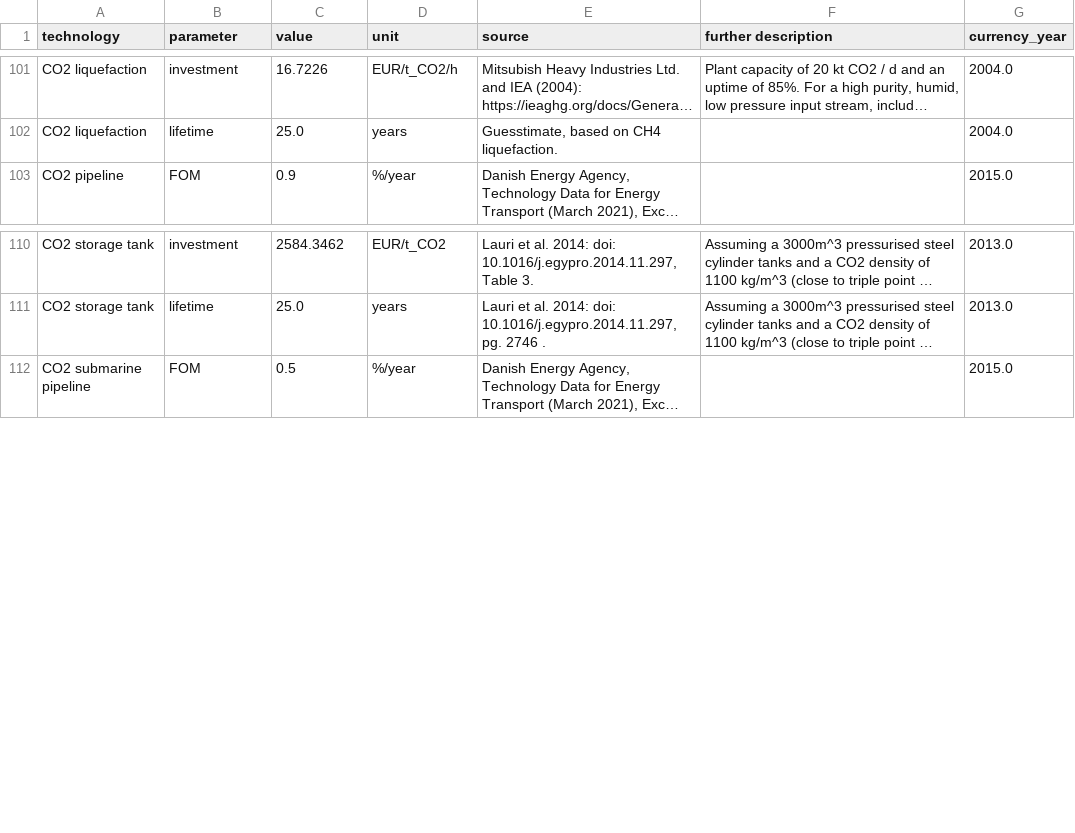
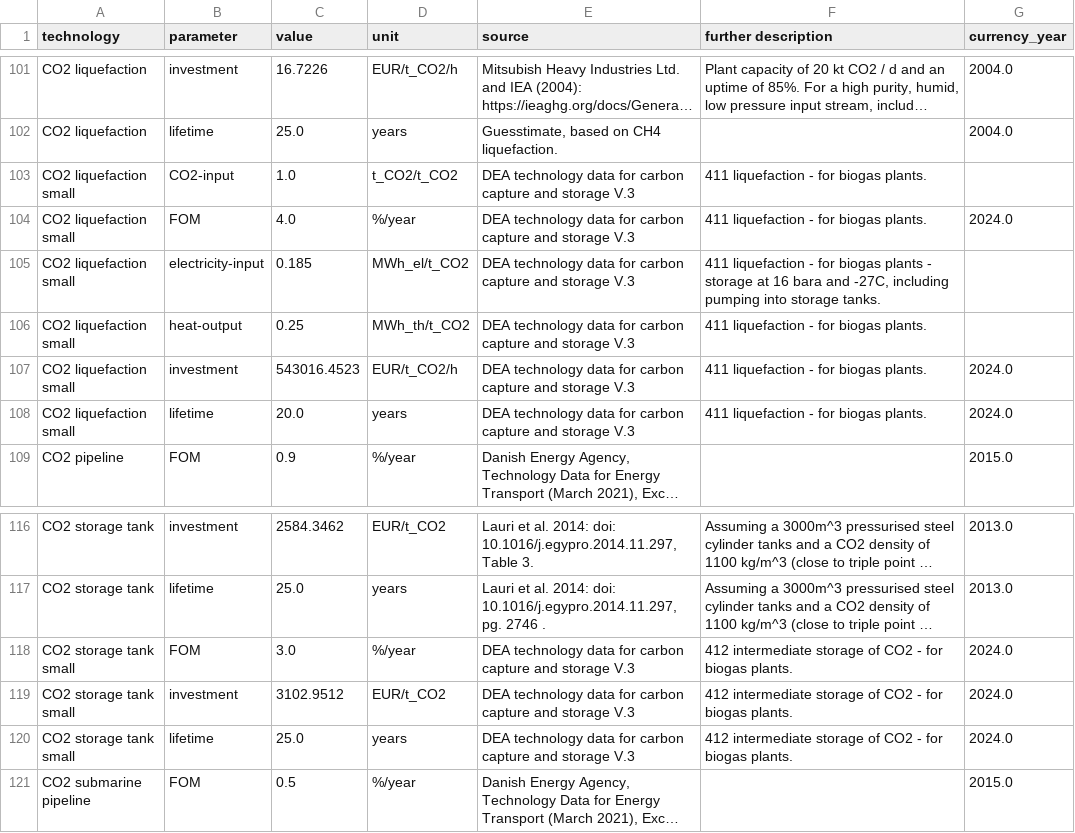
Before and after one commit to BertoGBG/technology-data, a CSV file: outputs/costs_2020.csv, drawn as a sheet; only a part is shown, gaps mark what is left out; long unchanged cells end in …; the diff names each change by its address in the sheet, - before the commit and + after, or states it on an @@ line.

```diff
--- a/outputs/costs_2020.csv
+++ b/outputs/costs_2020.csv
+row 103: CO2 liquefaction small | CO2-input | 1.0 | t_CO2/t_CO2 | DEA technology data for carbon capture and storage V.3 | 411 liquefaction - for biogas plants.
+row 104: CO2 liquefaction small | FOM | 4.0 | %/year | DEA technology data for carbon capture and storage V.3 | 411 liquefaction - for biogas plants. | 2024.0
+row 105: CO2 liquefaction small | electricity-input | 0.185 | MWh_el/t_CO2 | DEA technology data for carbon capture and storage V.3 | 411 liquefaction - for biogas plants - storage at 16 bara and -27C, including pumping into storage tanks.
+row 106: CO2 liquefaction small | heat-output | 0.25 | MWh_th/t_CO2 | DEA technology data for carbon capture and storage V.3 | 411 liquefaction - for biogas plants.
+row 107: CO2 liquefaction small | investment | 543016.4523 | EUR/t_CO2/h | DEA technology data for carbon capture and storage V.3 | 411 liquefaction - for biogas plants. | 2024.0
+row 108: CO2 liquefaction small | lifetime | 20.0 | years | DEA technology data for carbon capture and storage V.3 | 411 liquefaction - for biogas plants. | 2024.0
+row 118: CO2 storage tank small | FOM | 3.0 | %/year | DEA technology data for carbon capture and storage V.3 | 412 intermediate storage of CO2 - for biogas plants. | 2024.0
+row 119: CO2 storage tank small | investment | 3102.9512 | EUR/t_CO2 | DEA technology data for carbon capture and storage V.3 | 412 intermediate storage of CO2 - for biogas plants. | 2024.0
+row 120: CO2 storage tank small | lifetime | 25.0 | years | DEA technology data for carbon capture and storage V.3 | 412 intermediate storage of CO2 - for biogas plants. | 2024.0
```
Also changed, not shown: inputs/manual_input_industry.csv, outputs/costs_2025.csv, 5 other files.
